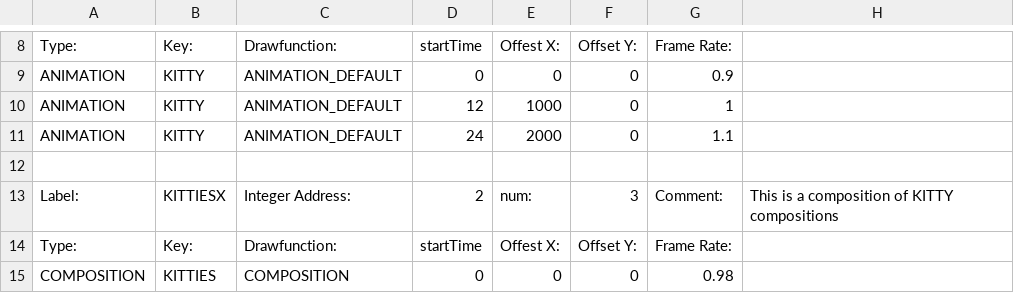
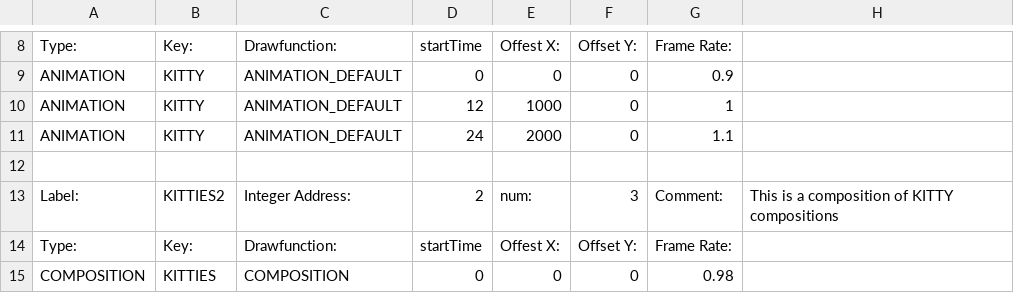
Before and after one commit to BostonBrooks/Spaghetti_Graveyard_Zero_2026, a CSV file: games/game0/maps/skellychase_old/graphics/compositions.csv, drawn as a sheet; only a part is shown, gaps mark what is left out.

```diff
--- a/games/game0/maps/skellychase_old/graphics/compositions.csv
+++ b/games/game0/maps/skellychase_old/graphics/compositions.csv
@@ -12,3 +12,3 @@ ANIMATION,KITTY,ANIMATION_DEFAULT,24,2000,0,1.1,
 ,,,,,,,
-Label:,KITTIESX,Integer Address:,2,num:,3,Comment:,This is a composition of KITTY compositions
+Label:,KITTIES2,Integer Address:,2,num:,3,Comment:,This is a composition of KITTY compositions
 Type:,Key:,Drawfunction:,startTime,Offest X:,Offset Y:,Frame Rate:,
```
Also changed, not shown: games/game0/maps/systems_test/graphics/compositions.csv, 9 other files.
